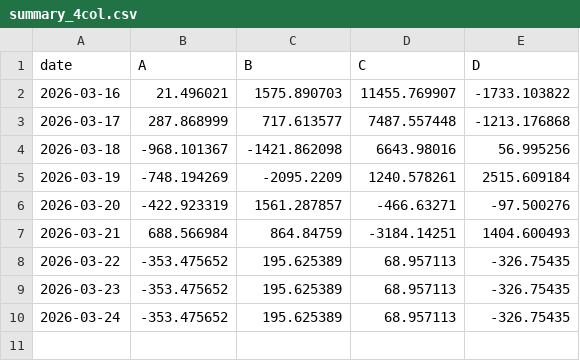
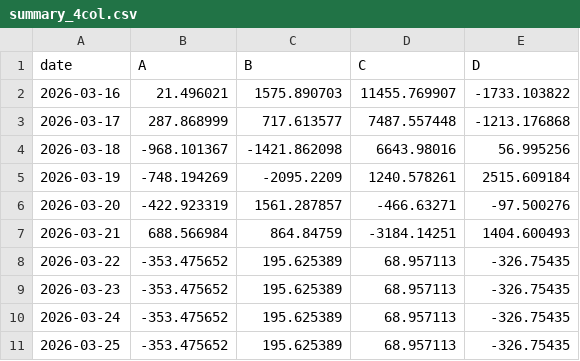
Before and after one commit to sheryloe/AutoTrading_ing....-, a CSV file: docs/data/daily_pnl/summary_4col.csv, drawn as a sheet.

```diff
--- a/docs/data/daily_pnl/summary_4col.csv
+++ b/docs/data/daily_pnl/summary_4col.csv
@@ -10 +10,2 @@ date,A,B,C,D
 2026-03-24,-353.475652,195.625389,68.957113,-326.75435
+2026-03-25,-353.475652,195.625389,68.957113,-326.75435
```
Also changed, not shown: docs/data/daily_pnl/summary.csv, 4 other files.
